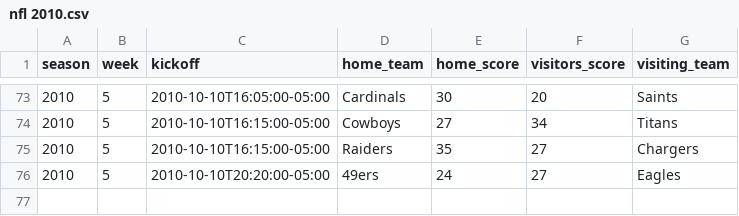
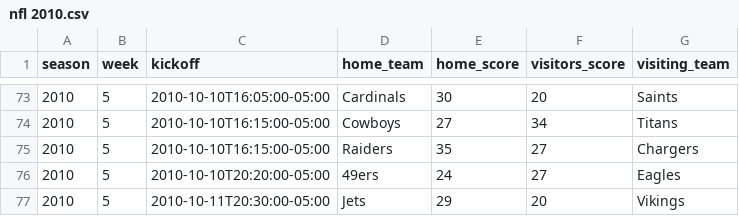
Before and after one commit to devstopfix/nfl_results, a CSV file: nfl 2010.csv, drawn as a sheet; only a part is shown, gaps mark what is left out.

Commit message:
NFL Week 5

```diff
--- a/nfl 2010.csv
+++ b/nfl 2010.csv
@@ -76 +76,2 @@ season,week,kickoff,home_team,home_score,visitors_score,visiting_team
 2010,5,2010-10-10T20:20:00-05:00,49ers,24,27,Eagles
+2010,5,2010-10-11T20:30:00-05:00,Jets,29,20,Vikings
```
